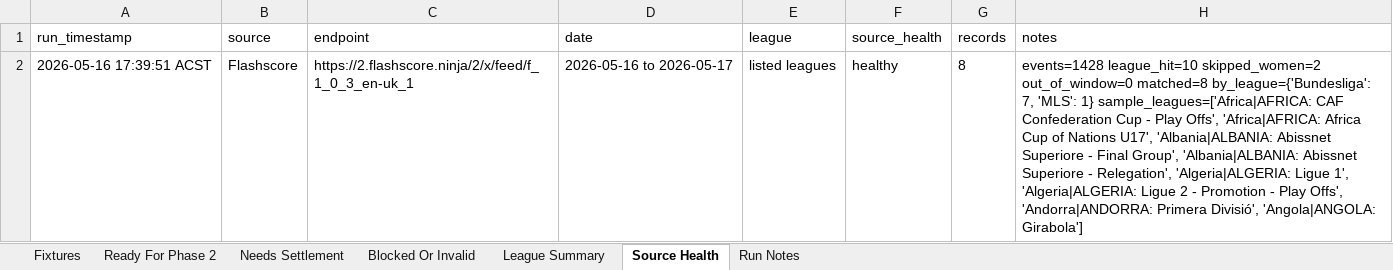
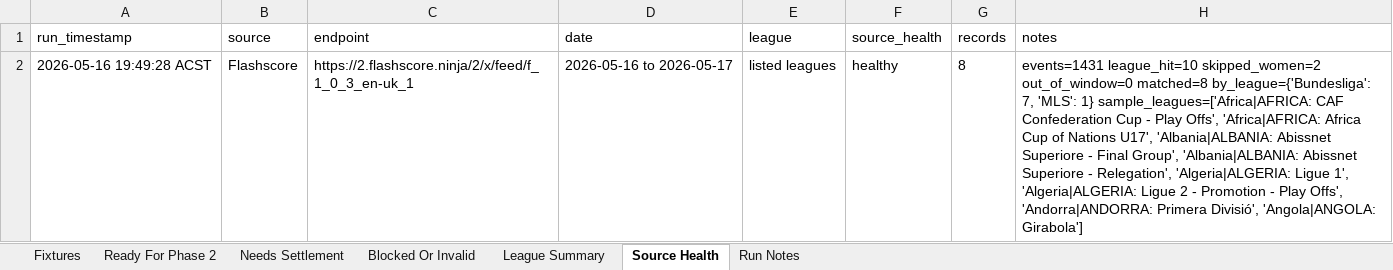
Before and after one commit to Looneyz25/SoccerStats, an Excel workbook: docs/agent-system/outputs/Phase1_Fixture_Slate.xlsx, sheet Source Health, drawn as a sheet; values as stored, in another font and other column widths than the file's, no borders; the diff names each change by its address in the sheet, - before the commit and + after, or states it on an @@ line.

```diff
--- a/docs/agent-system/outputs/Phase1_Fixture_Slate.xlsx (sheet Source Health)
+++ b/docs/agent-system/outputs/Phase1_Fixture_Slate.xlsx (sheet Source Health)
-A2 (run_timestamp): 2026-05-16 17:39:51 ACST
+A2 (run_timestamp): 2026-05-16 19:49:28 ACST
-H2 (notes): events=1428 league_hit=10 skipped_women=2…
+H2 (notes): events=1431 league_hit=10 skipped_women=2…
```
Also changed, not shown: sheet Fixtures, sheet Ready For Phase 2, sheet Run Notes, 4 other files.
